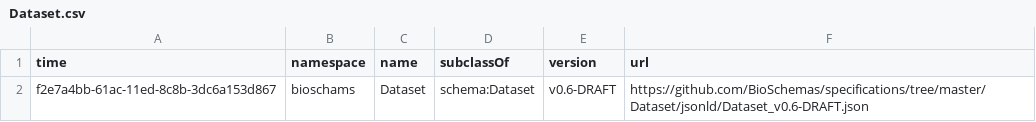
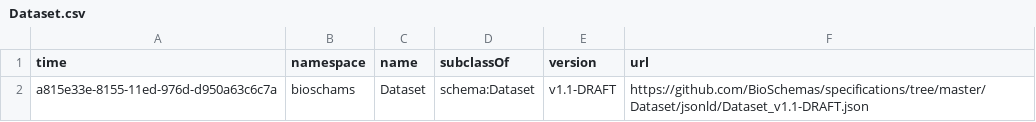
Before and after one commit to BioSchemas/bioschemas-dde, a CSV file: latest-updated-profiles/Dataset.csv, drawn as a sheet.

Commit message:
Updating Profile

```diff
--- a/latest-updated-profiles/Dataset.csv
+++ b/latest-updated-profiles/Dataset.csv
@@ -1,2 +1,2 @@
 time,namespace,name,subclassOf,version,url
-f2e7a4bb-61ac-11ed-8c8b-3dc6a153d867,bioschams,Dataset,schema:Dataset,v0.6-DRAFT,https://github.com/BioSchemas/specifications/tree/master/Dataset/jsonld/Dataset_v0.6-DRAFT.json
+a815e33e-8155-11ed-976d-d950a63c6c7a,bioschams,Dataset,schema:Dataset,v1.1-DRAFT,https://github.com/BioSchemas/specifications/tree/master/Dataset/jsonld/Dataset_v1.1-DRAFT.json
```
